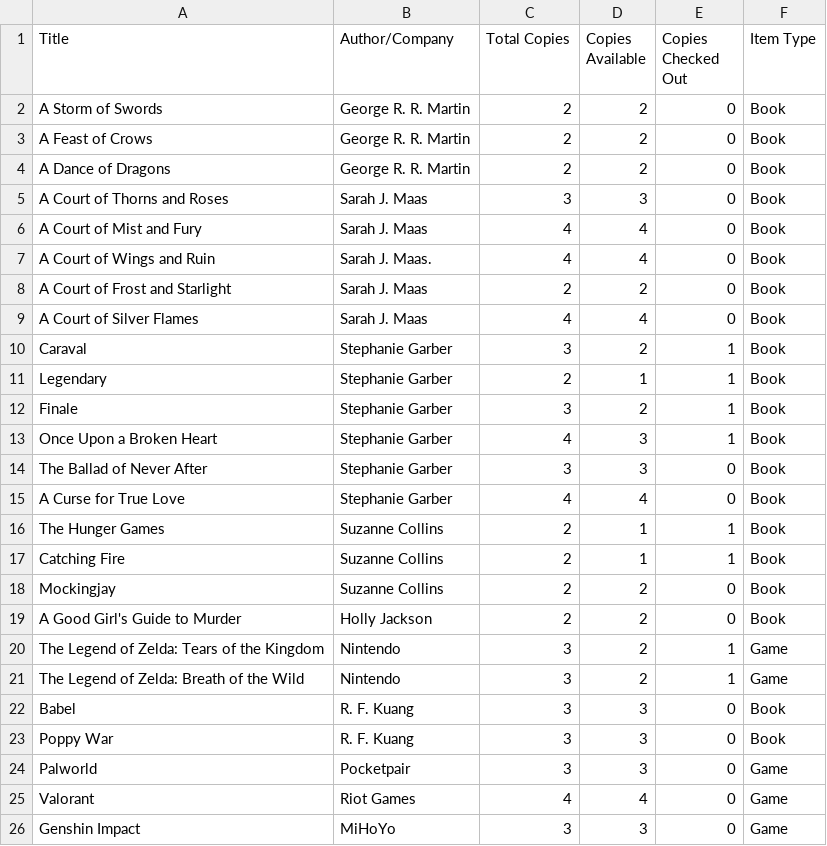
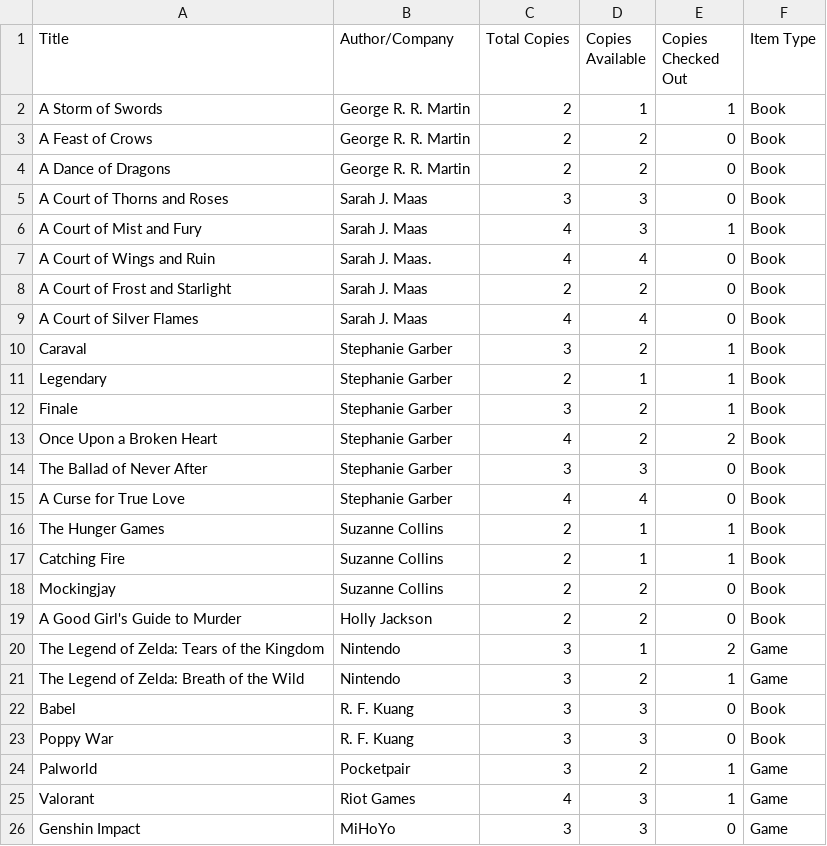
Before and after one commit to Jordanllaw/Library-Checkout-GUI, a CSV file: Library Inventory.csv, drawn as a sheet.

Commit message:
updating inventory

```diff
--- a/Library Inventory.csv
+++ b/Library Inventory.csv
@@ -1,3 +1,3 @@
 Title,Author/Company,Total Copies,Copies Available,Copies Checked Out,Item Type
-A Storm of Swords,George R. R. Martin,2,2,0,Book
+A Storm of Swords,George R. R. Martin,2,1,1,Book
 A Feast of Crows,George R. R. Martin,2,2,0,Book
@@ -5,3 +5,3 @@ A Dance of Dragons,George R. R. Martin,2,2,0,Book
 A Court of Thorns and Roses,Sarah J. Maas,3,3,0,Book
-A Court of Mist and Fury,Sarah J. Maas,4,4,0,Book
+A Court of Mist and Fury,Sarah J. Maas,4,3,1,Book
 A Court of Wings and Ruin,Sarah J. Maas.,4,4,0,Book
@@ -12,3 +12,3 @@ Legendary,Stephanie Garber,2,1,1,Book
 Finale,Stephanie Garber,3,2,1,Book
-Once Upon a Broken Heart,Stephanie Garber,4,3,1,Book
+Once Upon a Broken Heart,Stephanie Garber,4,2,2,Book
 The Ballad of Never After,Stephanie Garber,3,3,0,Book
@@ -19,3 +19,3 @@ Mockingjay,Suzanne Collins,2,2,0,Book
 A Good Girl's Guide to Murder,Holly Jackson,2,2,0,Book
-The Legend of Zelda: Tears of the Kingdom,Nintendo,3,2,1,Game
+The Legend of Zelda: Tears of the Kingdom,Nintendo,3,1,2,Game
 The Legend of Zelda: Breath of the Wild,Nintendo,3,2,1,Game
@@ -23,4 +23,4 @@ Babel,R. F. Kuang,3,3,0,Book
 Poppy War,R. F. Kuang,3,3,0,Book
-Palworld,Pocketpair,3,3,0,Game
-Valorant,Riot Games,4,4,0,Game
+Palworld,Pocketpair,3,2,1,Game
+Valorant,Riot Games,4,3,1,Game
 Genshin Impact,MiHoYo,3,3,0,Game
```
Also changed, not shown: 1 other file.
